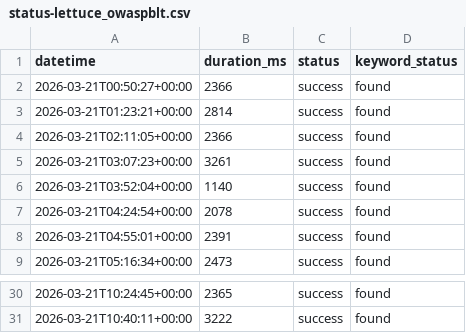
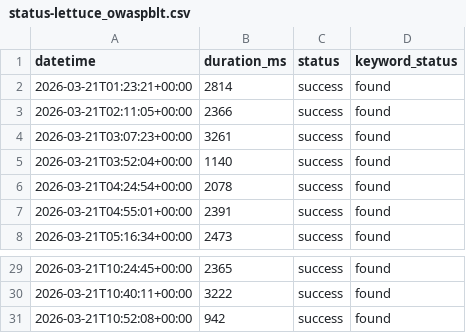
Before and after one commit to OWASP-BLT/BLT-Monitor, a CSV file: data/status-lettuce_owaspblt.csv, drawn as a sheet; only a part is shown, gaps mark what is left out; removed rows and columns are numbered as before the commit, all else as after; the diff names each change by its address in the sheet, - before the commit and + after, or states it on an @@ line.

```diff
--- a/data/status-lettuce_owaspblt.csv
+++ b/data/status-lettuce_owaspblt.csv
-row 2: 2026-03-21T00:50:27+00:00 | 2366 | success | found
+row 31: 2026-03-21T10:52:08+00:00 | 942 | success | found
```
Also changed, not shown: data/status-api_owaspblt.csv, data/status-byte_owaspblt.csv, 20 other files.
